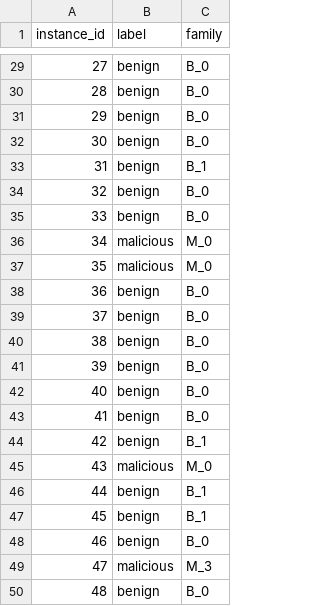
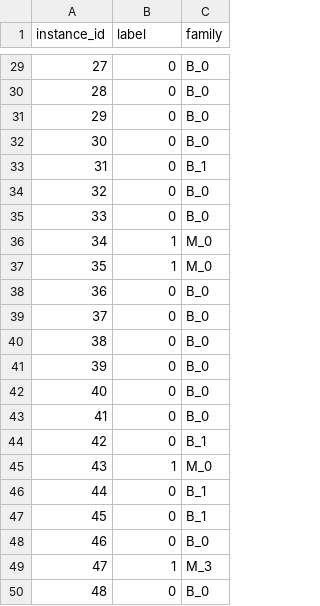
Before and after one commit to ANSSI-FR/SecuML, a CSV file: input_data/SpamHam/lingspam/annotations/init_annotations.csv, drawn as a sheet; only a part is shown, gaps mark what is left out; the diff covers the shown part only.

Commit message:
[EFF] Improve interactions with DB.
- WARNING ! New convention for input data.
  labels: 0 (instead of benign) or 1 (instead of malicious)
- ground truth are now stored in idents.csv (not in
annotations/ground_truth.csv).
- improve load ids from DB.
- add indexes to some columns
- bulk_save_objects instead of for loop

```diff
--- a/input_data/SpamHam/lingspam/annotations/init_annotations.csv
+++ b/input_data/SpamHam/lingspam/annotations/init_annotations.csv
@@ -29,22 +29,22 @@ instance_id,label,family
-27,benign,B_0
-28,benign,B_0
-29,benign,B_0
-30,benign,B_0
-31,benign,B_1
-32,benign,B_0
-33,benign,B_0
-34,malicious,M_0
-35,malicious,M_0
-36,benign,B_0
-37,benign,B_0
-38,benign,B_0
-39,benign,B_0
-40,benign,B_0
-41,benign,B_0
-42,benign,B_1
-43,malicious,M_0
-44,benign,B_1
-45,benign,B_1
-46,benign,B_0
-47,malicious,M_3
-48,benign,B_0
+27,0,B_0
+28,0,B_0
+29,0,B_0
+30,0,B_0
+31,0,B_1
+32,0,B_0
+33,0,B_0
+34,1,M_0
+35,1,M_0
+36,0,B_0
+37,0,B_0
+38,0,B_0
+39,0,B_0
+40,0,B_0
+41,0,B_0
+42,0,B_1
+43,1,M_0
+44,0,B_1
+45,0,B_1
+46,0,B_0
+47,1,M_3
+48,0,B_0
```
Also changed, not shown: 27 edited cells elsewhere in this file, 37 other files.
